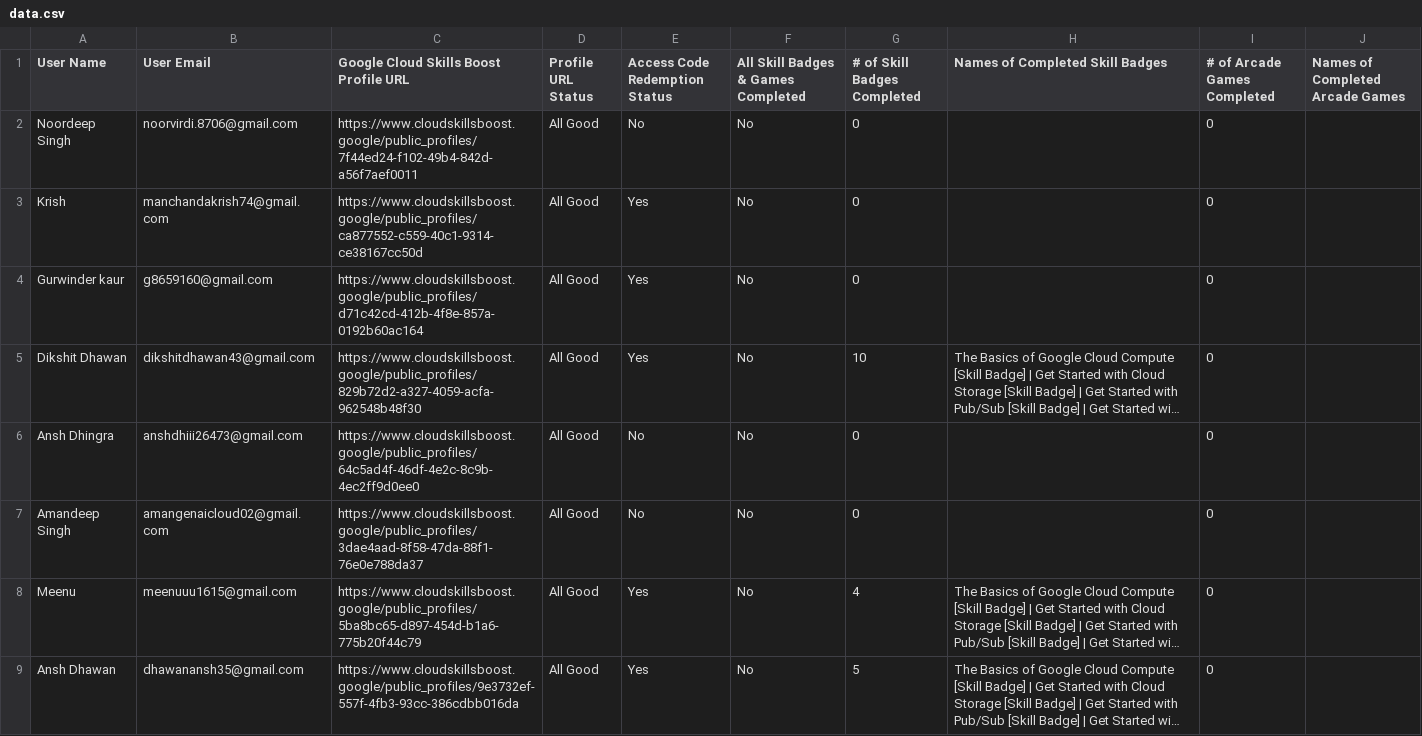
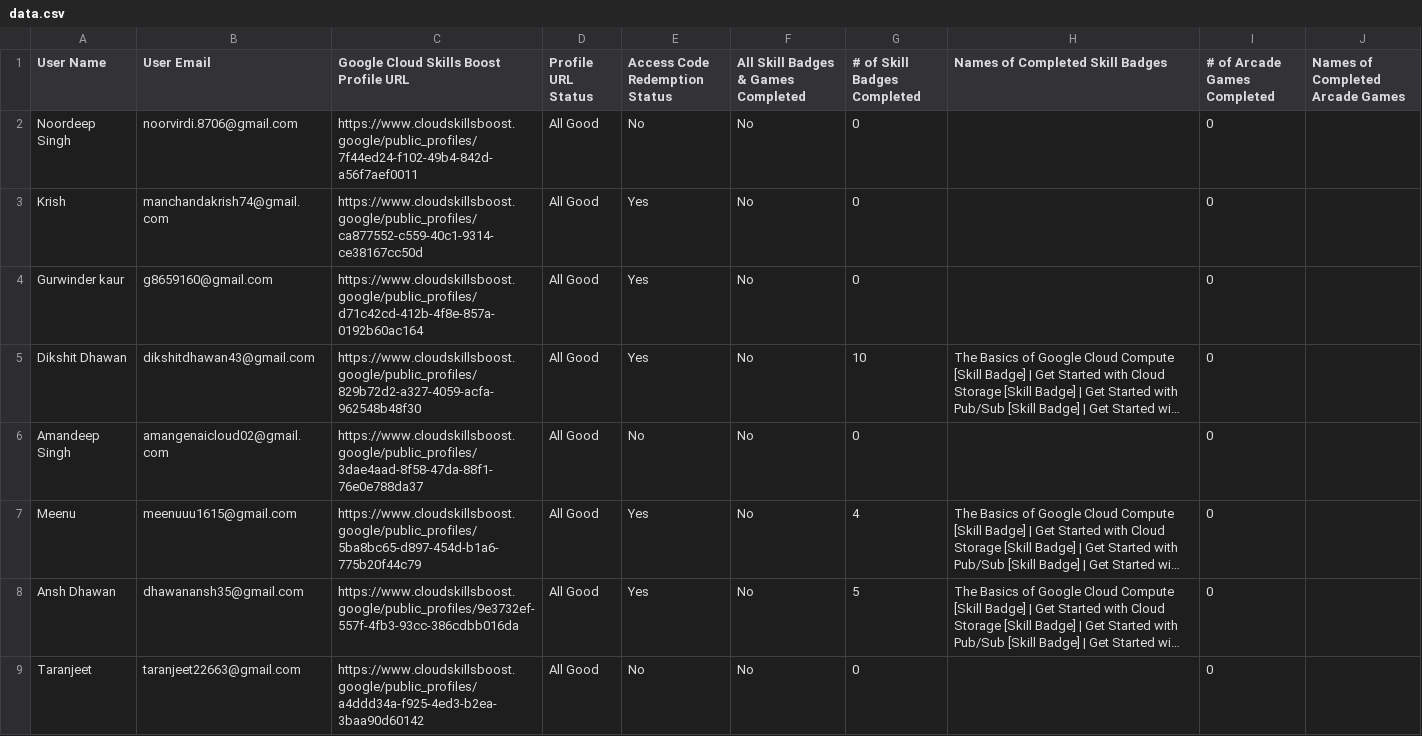
Before and after one commit to chinar-singla/data, a CSV file: data.csv, drawn as a sheet; only a part is shown; the shorter side is filled out with more unchanged rows; long unchanged cells end in …; the diff names each change by its address in the sheet, - before the commit and + after, or states it on an @@ line.

Commit message:
Update data.csv

```diff
--- a/data.csv
+++ b/data.csv
-row 6: Ansh Dhingra | anshdhiii26473@gmail.com | https://www.cloudskillsboost.google/public_profiles/64c5ad4f-46df-4e2c-8c9b-4ec2ff9d0ee0 | All Good | No | No | 0 |  | 0
```
